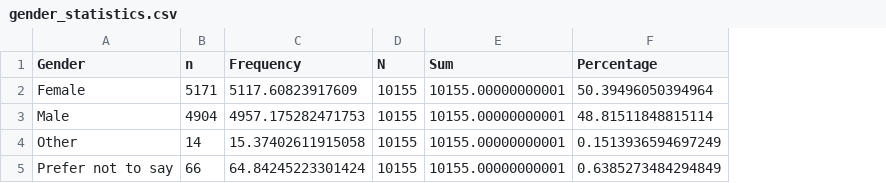
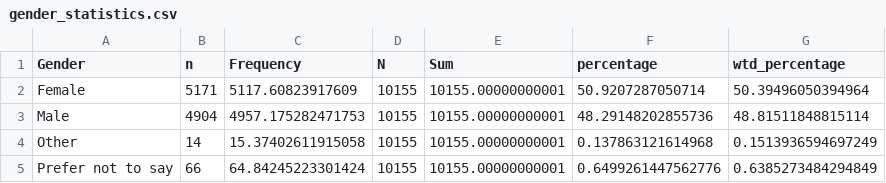
Before and after one commit to JustKnowledge-UK/jrf_nat_rep, a CSV file: outputs/methodology/data/gender_statistics.csv, drawn as a sheet; addresses are those after the commit; the diff names each change by its address in the sheet, - before the commit and + after, or states it on an @@ line.

```diff
--- a/outputs/methodology/data/gender_statistics.csv
+++ b/outputs/methodology/data/gender_statistics.csv
+column F (percentage), rows 2-5: 50.9207287050714 | 48.29148202855736 | 0.137863121614968 | 0.6499261447562776
-G1: Percentage
+G1: wtd_percentage
```
Also changed, not shown: outputs/methodology/data/ethnicity_statistics_census.csv, 1 other file.
